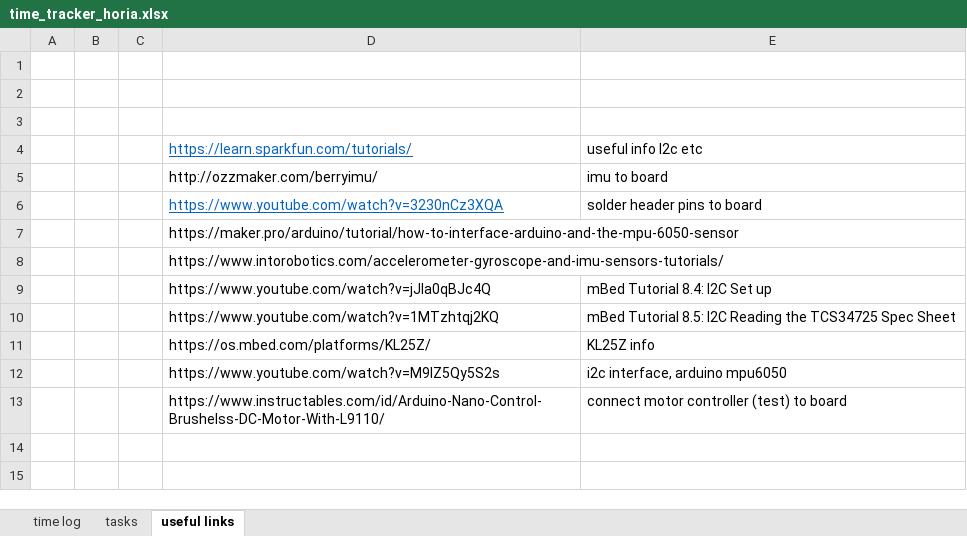
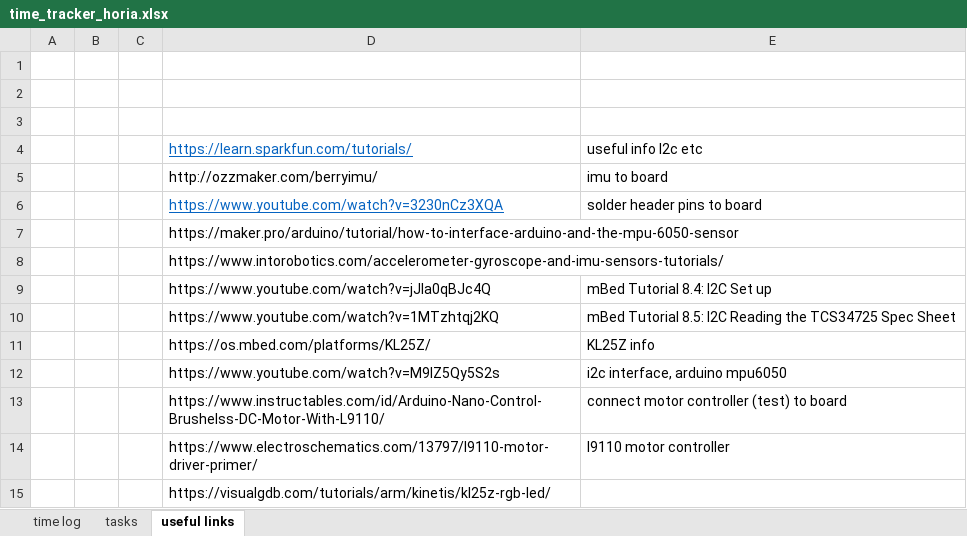
Before and after one commit to hpetre/COEN-6711, an Excel workbook: Time Tracking/time_tracker_horia.xlsx, sheet useful links, drawn as a sheet; values as stored, in another font and other column widths than the file's, no borders; the diff names each change by its address in the sheet, - before the commit and + after, or states it on an @@ line.

```diff
--- a/Time Tracking/time_tracker_horia.xlsx (sheet useful links)
+++ b/Time Tracking/time_tracker_horia.xlsx (sheet useful links)
+row 14:  |  |  | https://www.electroschematics.com/13797/l9110-motor-driver-primer/ | l9110 motor controller
+row 15:  |  |  | https://visualgdb.com/tutorials/arm/kinetis/kl25z-rgb-led/
```
Also changed, not shown: sheet time log.
